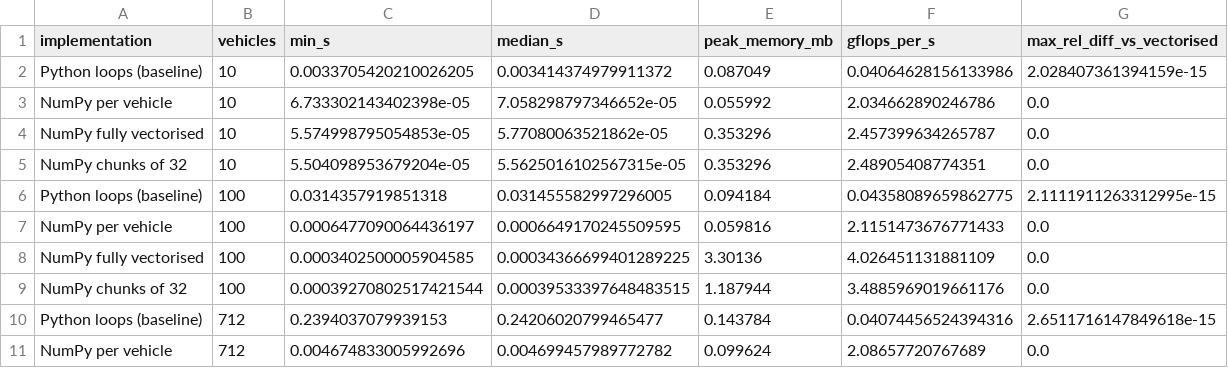
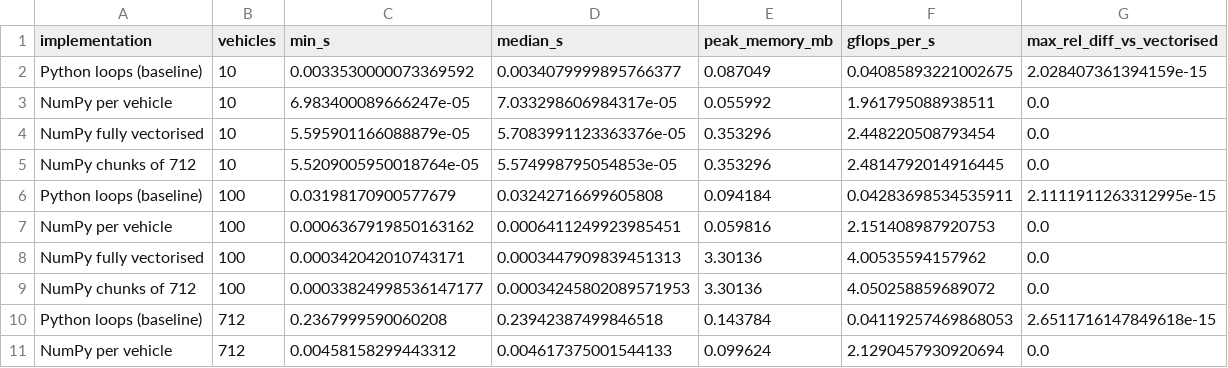
Before and after one commit to Harshil-Dobariya/MMA3001_PROJECT_HARSHILDOBARIYA-EV_ENERGY_PREDICTION, a CSV file: results/stage5/kernel_benchmark.csv, drawn as a sheet; only a part is shown; the diff covers the shown part only.

```diff
--- a/results/stage5/kernel_benchmark.csv
+++ b/results/stage5/kernel_benchmark.csv
@@ -1,11 +1,11 @@
 implementation,vehicles,min_s,median_s,peak_memory_mb,gflops_per_s,max_rel_diff_vs_vectorised
-Python loops (baseline),10,0.0033705420210026205,0.003414374979911372,0.087049,0.04064628156133986,2.028407361394159e-15
-NumPy per vehicle,10,6.733302143402398e-05,7.058298797346652e-05,0.055992,2.034662890246786,0.0
-NumPy fully vectorised,10,5.574998795054853e-05,5.77080063521862e-05,0.353296,2.457399634265787,0.0
-NumPy chunks of 32,10,5.504098953679204e-05,5.5625016102567315e-05,0.353296,2.48905408774351,0.0
-Python loops (baseline),100,0.0314357919851318,0.031455582997296005,0.094184,0.04358089659862775,2.1111911263312995e-15
-NumPy per vehicle,100,0.0006477090064436197,0.0006649170245509595,0.059816,2.1151473676771433,0.0
-NumPy fully vectorised,100,0.0003402500005904585,0.00034366699401289225,3.30136,4.026451131881109,0.0
-NumPy chunks of 32,100,0.00039270802517421544,0.00039533397648483515,1.187944,3.4885969019661176,0.0
-Python loops (baseline),712,0.2394037079939153,0.24206020799465477,0.143784,0.04074456524394316,2.6511716147849618e-15
-NumPy per vehicle,712,0.004674833005992696,0.004699457989772782,0.099624,2.08657720767689,0.0
+Python loops (baseline),10,0.0033530000073369592,0.0034079999895766377,0.087049,0.04085893221002675,2.028407361394159e-15
+NumPy per vehicle,10,6.983400089666247e-05,7.033298606984317e-05,0.055992,1.961795088938511,0.0
+NumPy fully vectorised,10,5.595901166088879e-05,5.7083991123363376e-05,0.353296,2.448220508793454,0.0
+NumPy chunks of 712,10,5.5209005950018764e-05,5.574998795054853e-05,0.353296,2.4814792014916445,0.0
+Python loops (baseline),100,0.03198170900577679,0.03242716699605808,0.094184,0.04283698534535911,2.1111911263312995e-15
+NumPy per vehicle,100,0.0006367919850163162,0.0006411249923985451,0.059816,2.151408987920753,0.0
+NumPy fully vectorised,100,0.000342042010743171,0.0003447909839451313,3.30136,4.00535594157962,0.0
+NumPy chunks of 712,100,0.00033824998536147177,0.00034245802089571953,3.30136,4.050258859689072,0.0
+Python loops (baseline),712,0.2367999590060208,0.23942387499846518,0.143784,0.04119257469868053,2.6511716147849618e-15
+NumPy per vehicle,712,0.00458158299443312,0.004617375001544133,0.099624,2.1290457930920694,0.0
```
Also changed, not shown: 2 added rows, 2 removed rows and 9 edited cells elsewhere in this file, results/stage5/chunk_sweep.csv, results/stage5/model_costs.csv, 9 other files.
